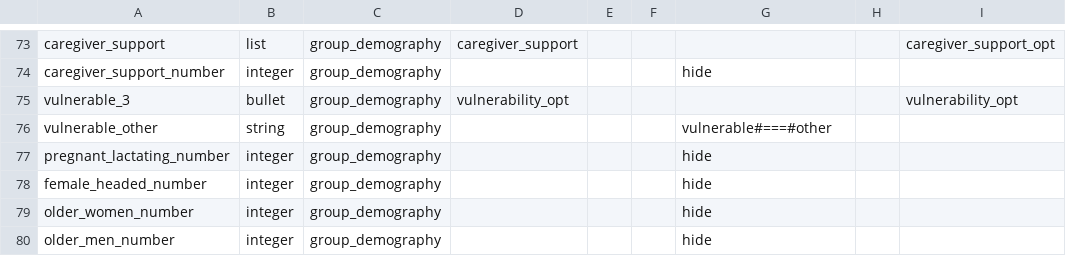
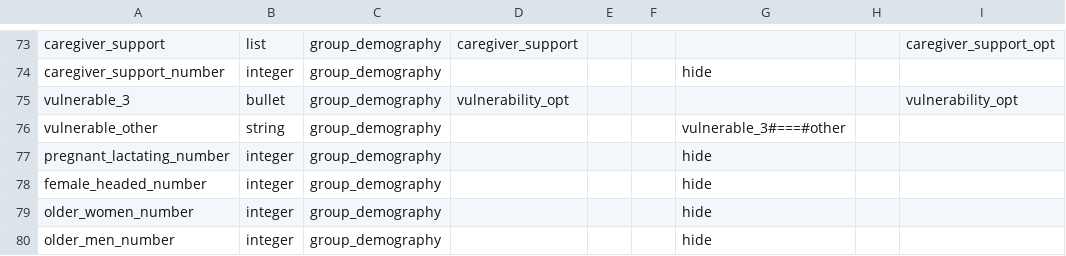
Before and after one commit to CartONG/opsmap-datasets, a CSV file: ukraine/FDF/submissions_rules.csv, drawn as a sheet; only a part is shown, gaps mark what is left out.

Commit message:
Update submissions_rules.csv

```diff
--- a/ukraine/FDF/submissions_rules.csv
+++ b/ukraine/FDF/submissions_rules.csv
@@ -75,3 +75,3 @@ caregiver_support_number;integer;group_demography;;;;hide;;
 vulnerable_3;bullet;group_demography;vulnerability_opt;;;;;vulnerability_opt
-vulnerable_other;string;group_demography;;;;vulnerable#===#other;;
+vulnerable_other;string;group_demography;;;;vulnerable_3#===#other;;
 pregnant_lactating_number;integer;group_demography;;;;hide;;
```
